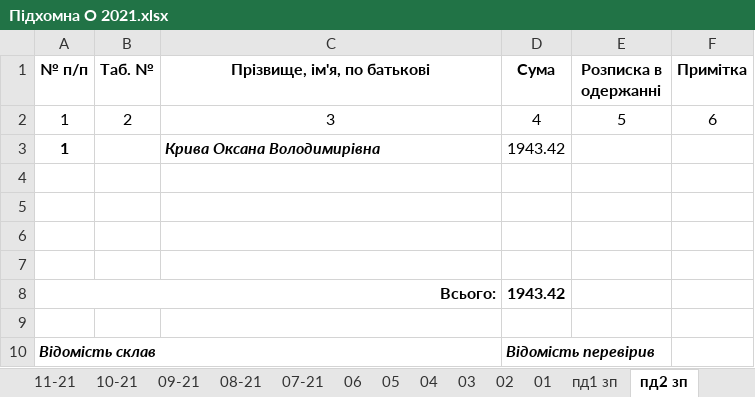
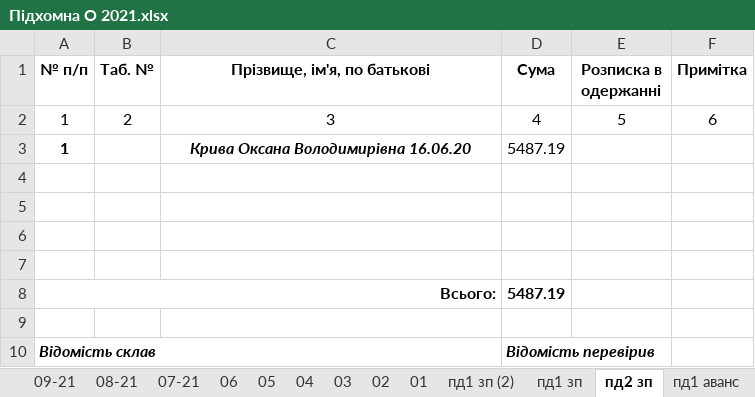
Before and after one commit to Midas201/Eridan, an Excel workbook: Фопи/Зарплата ФОП 2021/Підхомна О 2021.xlsx, sheet пд2 зп, drawn as a sheet; values as stored, in another font and other column widths than the file's, no borders; the diff names each change by its address in the sheet, - before the commit and + after, or states it on an @@ line.

```diff
--- a/Фопи/Зарплата ФОП 2021/Підхомна О 2021.xlsx (sheet пд2 зп)
+++ b/Фопи/Зарплата ФОП 2021/Підхомна О 2021.xlsx (sheet пд2 зп)
+sheet tab: пд1 зп (2)
-C3 (Прізвище, ім'я, по батькові): Крива Оксана Володимирівна
+C3 (Прізвище, ім'я, по батькові): Крива Оксана Володимирівна 16.06.20
-C3 alignment: left
+C3 alignment: center
-D3 (Сума): 1943.42
+D3 (Сума): 5487.19
-D8 (Сума): 1943.42
+D8 (Сума): 5487.19
```
Also changed, not shown: sheet Звірка21, sheet пд1 зп, sheet пд1 аванс, sheet пд2 аванс, sheet 11-21, other sheet tabs, formulas that keep their value, Фопи/Зарплата ФОП 2021/Табель ФОП 2020/Табель 11 – 21.xlsx, Фопи/Зарплата ФОП 2021/Угринчук.xlsx, 10 other files.
